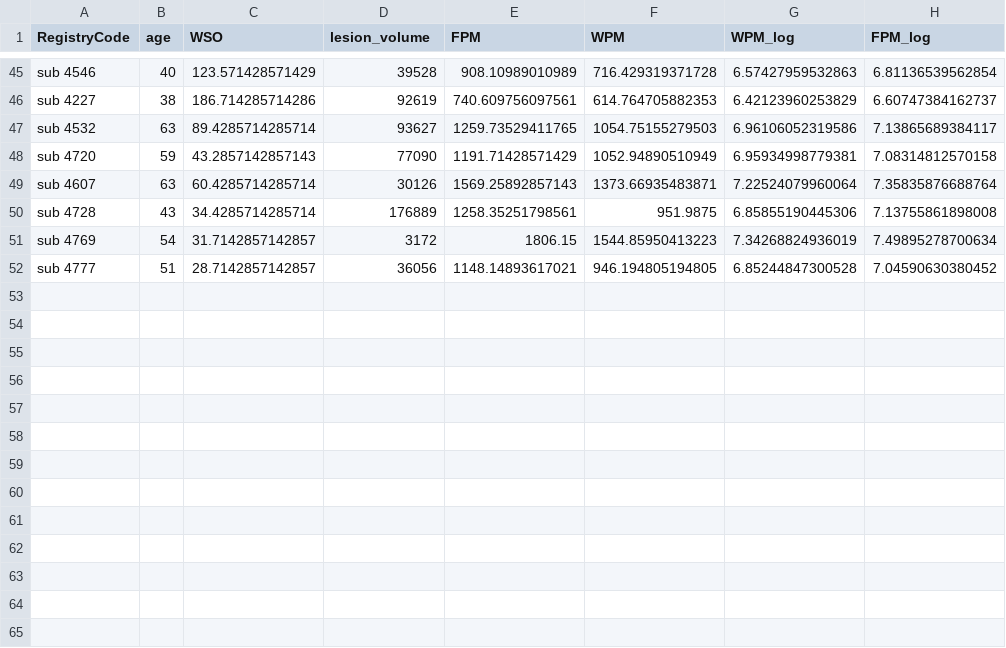
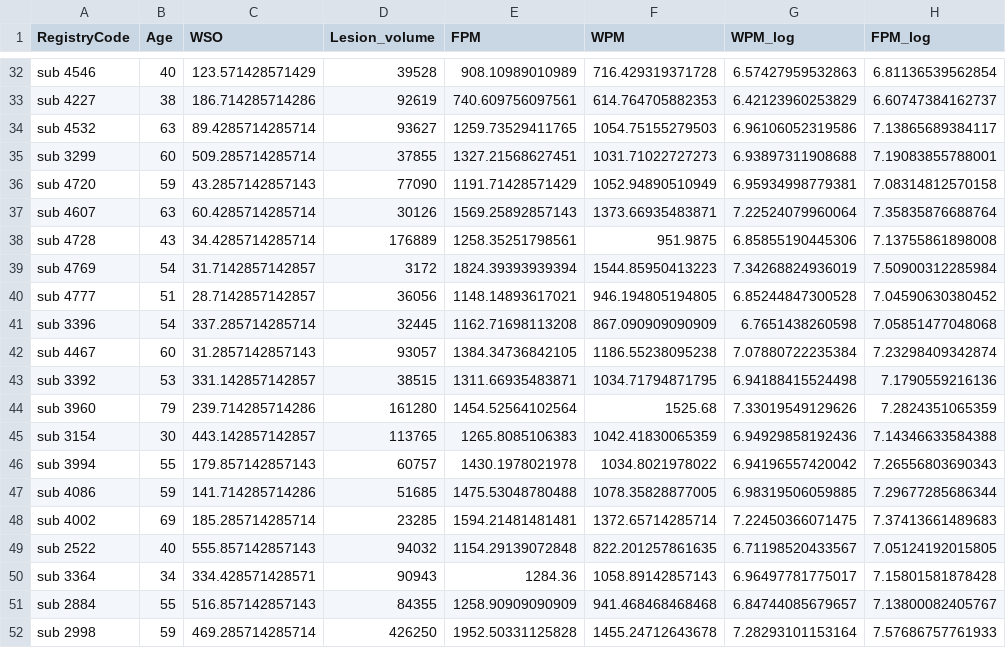
Before and after one commit to piasiegel/Statistics_MA_Thesis, a CSV file: RData/data_rt_cond.csv, drawn as a sheet; only a part is shown, gaps mark what is left out; the diff covers the shown part only.

```diff
--- a/RData/data_rt_cond.csv
+++ b/RData/data_rt_cond.csv
@@ -1 +1 @@
-"RegistryCode","age","WSO","lesion_volume","FPM","WPM","WPM_log","FPM_log"
+"RegistryCode","Age","WSO","Lesion_volume","FPM","WPM","WPM_log","FPM_log"
@@ -47,2 +34,3 @@
 "sub 4532",63,89.4285714285714,93627,1259.73529411765,1054.75155279503,6.96106052319586,7.13865689384117
+"sub 3299",60,509.285714285714,37855,1327.21568627451,1031.71022727273,6.93897311908688,7.19083855788001
 "sub 4720",59,43.2857142857143,77090,1191.71428571429,1052.94890510949,6.95934998779381,7.08314812570158
@@ -50,3 +38,15 @@
 "sub 4728",43,34.4285714285714,176889,1258.35251798561,951.9875,6.85855190445306,7.13755861898008
-"sub 4769",54,31.7142857142857,3172,1806.15,1544.85950413223,7.34268824936019,7.49895278700634
+"sub 4769",54,31.7142857142857,3172,1824.39393939394,1544.85950413223,7.34268824936019,7.50900312285984
 "sub 4777",51,28.7142857142857,36056,1148.14893617021,946.194805194805,6.85244847300528,7.04590630380452
+"sub 3396",54,337.285714285714,32445,1162.71698113208,867.090909090909,6.7651438260598,7.05851477048068
+"sub 4467",60,31.2857142857143,93057,1384.34736842105,1186.55238095238,7.07880722235384,7.23298409342874
+"sub 3392",53,331.142857142857,38515,1311.66935483871,1034.71794871795,6.94188415524498,7.1790559216136
+"sub 3960",79,239.714285714286,161280,1454.52564102564,1525.68,7.33019549129626,7.2824351065359
+"sub 3154",30,443.142857142857,113765,1265.8085106383,1042.41830065359,6.94929858192436,7.14346633584388
+"sub 3994",55,179.857142857143,60757,1430.1978021978,1034.8021978022,6.94196557420042,7.26556803690343
+"sub 4086",59,141.714285714286,51685,1475.53048780488,1078.35828877005,6.98319506059885,7.29677285686344
+"sub 4002",69,185.285714285714,23285,1594.21481481481,1372.65714285714,7.22450366071475,7.37413661489683
+"sub 2522",40,555.857142857143,94032,1154.29139072848,822.201257861635,6.71198520433567,7.05124192015805
+"sub 3364",34,334.428571428571,90943,1284.36,1058.89142857143,6.96497781775017,7.15801581878428
+"sub 2884",55,516.857142857143,84355,1258.90909090909,941.468468468468,6.84744085679657,7.13800082405767
+"sub 2998",59,469.285714285714,426250,1952.50331125828,1455.24712643678,7.28293101153164,7.57686757761933
```
Also changed, not shown: 11 removed rows, 1 moved row and 8 edited cells elsewhere in this file, RData/data_acc_cond.csv.
